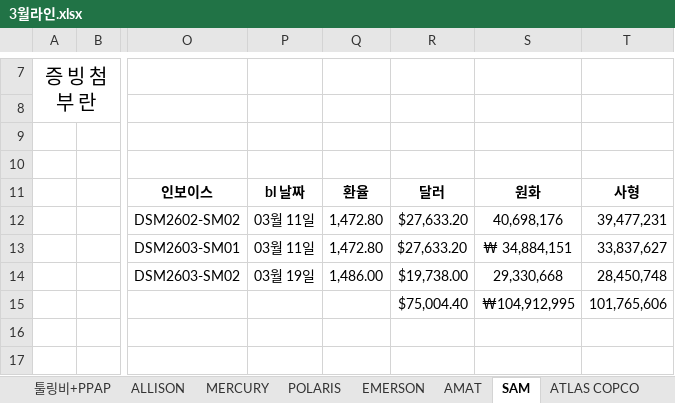
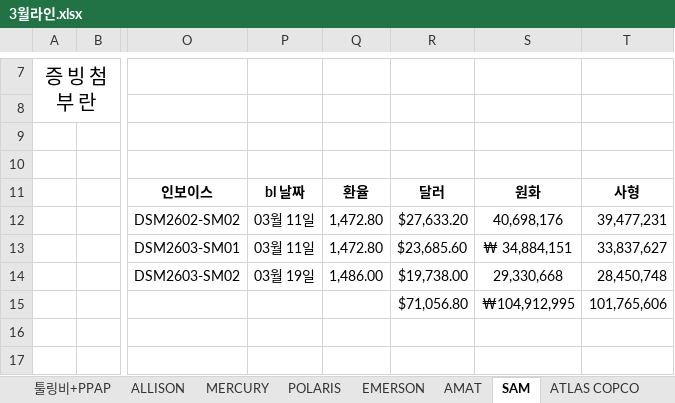
Before and after one commit to a01042102350/date, an Excel workbook: 기초자료/202603/3월라인.xlsx, sheet SAM, drawn as a sheet; only a part is shown, gaps mark what is left out; values as stored, in another font and other column widths than the file's, no borders; charts and pictures and conditional formats not drawn; the diff names each change by its address in the sheet, - before the commit and + after, or states it on an @@ line.

```diff
--- a/기초자료/202603/3월라인.xlsx (sheet SAM)
+++ b/기초자료/202603/3월라인.xlsx (sheet SAM)
-R13: $27,633.20
+R13: $23,685.60
-R15: $75,004.40
+R15: $71,056.80
```
Also changed, not shown: charts or pictures, 기초자료/202604/4월라인.xlsx, 8 other files.
